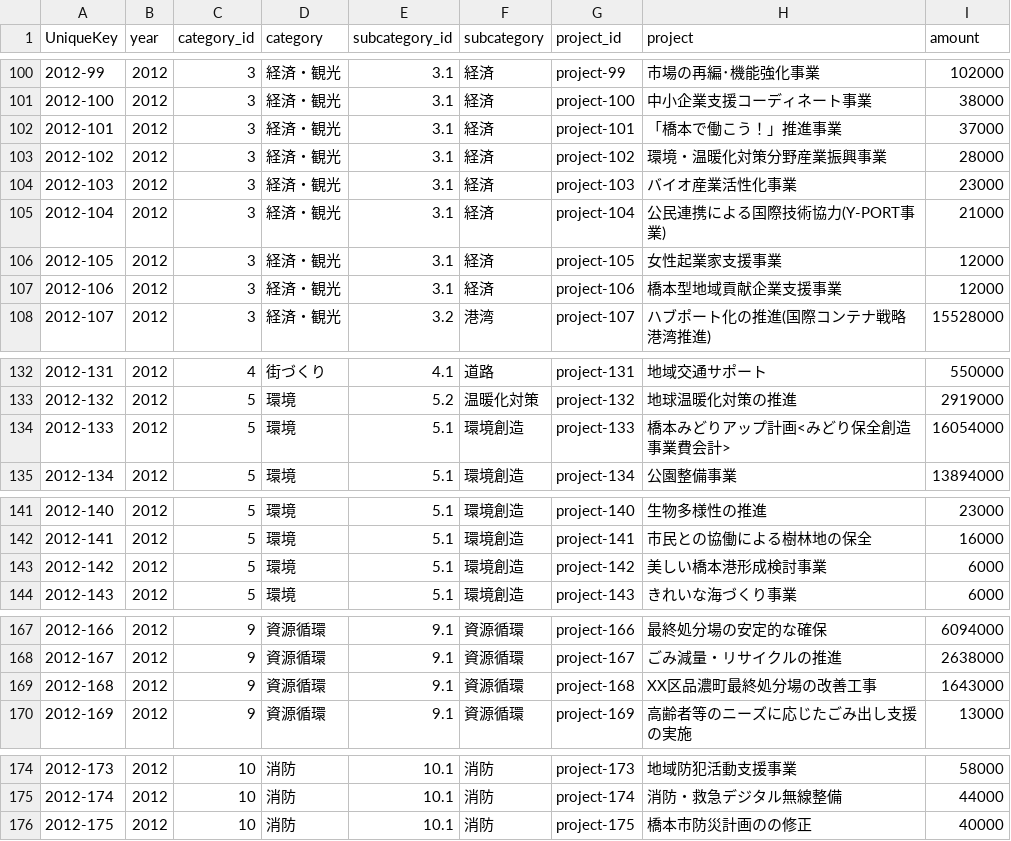
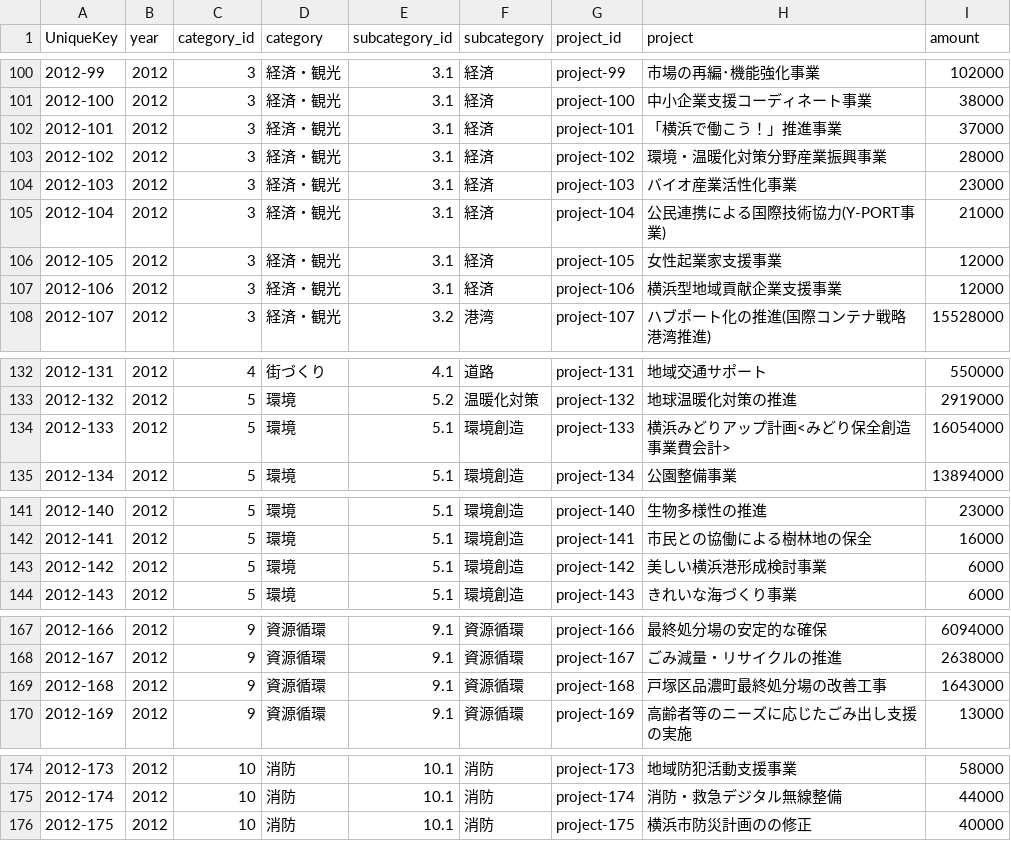
Before and after one commit to sp-hashimoto/sp-hashimoto.github.com, a CSV file: yokohama_budget.csv, drawn as a sheet; only a part is shown, gaps mark what is left out; the diff covers the shown part only.

```diff
--- a/yokohama_budget.csv
+++ b/yokohama_budget.csv
@@ -101,3 +101,3 @@ UniqueKey,year,category_id,category,subcategory_id,subcategory,project_id,projec
 2012-100,2012,3,経済・観光,3.1,経済,project-100,中小企業支援コーディネート事業,38000
-2012-101,2012,3,経済・観光,3.1,経済,project-101,「橋本で働こう！」推進事業,37000
+2012-101,2012,3,経済・観光,3.1,経済,project-101,「横浜で働こう！」推進事業,37000
 2012-102,2012,3,経済・観光,3.1,経済,project-102,環境・温暖化対策分野産業振興事業,28000
@@ -106,3 +106,3 @@ UniqueKey,year,category_id,category,subcategory_id,subcategory,project_id,projec
 2012-105,2012,3,経済・観光,3.1,経済,project-105,女性起業家支援事業,12000
-2012-106,2012,3,経済・観光,3.1,経済,project-106,橋本型地域貢献企業支援事業,12000
+2012-106,2012,3,経済・観光,3.1,経済,project-106,横浜型地域貢献企業支援事業,12000
 2012-107,2012,3,経済・観光,3.2,港湾,project-107,ハブポート化の推進(国際コンテナ戦略港湾推進),15528000
@@ -133,3 +133,3 @@ UniqueKey,year,category_id,category,subcategory_id,subcategory,project_id,projec
 2012-132,2012,5,環境,5.2,温暖化対策,project-132,地球温暖化対策の推進,2919000
-2012-133,2012,5,環境,5.1,環境創造,project-133,橋本みどりアップ計画<みどり保全創造事業費会計>,16054000
+2012-133,2012,5,環境,5.1,環境創造,project-133,横浜みどりアップ計画<みどり保全創造事業費会計>,16054000
 2012-134,2012,5,環境,5.1,環境創造,project-134,公園整備事業,13894000
@@ -142,3 +142,3 @@ UniqueKey,year,category_id,category,subcategory_id,subcategory,project_id,projec
 2012-141,2012,5,環境,5.1,環境創造,project-141,市民との協働による樹林地の保全,16000
-2012-142,2012,5,環境,5.1,環境創造,project-142,美しい橋本港形成検討事業,6000
+2012-142,2012,5,環境,5.1,環境創造,project-142,美しい横浜港形成検討事業,6000
 2012-143,2012,5,環境,5.1,環境創造,project-143,きれいな海づくり事業,6000
@@ -168,3 +168,3 @@ UniqueKey,year,category_id,category,subcategory_id,subcategory,project_id,projec
 2012-167,2012,9,資源循環,9.1,資源循環,project-167,ごみ減量・リサイクルの推進,2638000
-2012-168,2012,9,資源循環,9.1,資源循環,project-168,XX区品濃町最終処分場の改善工事,1643000
+2012-168,2012,9,資源循環,9.1,資源循環,project-168,戸塚区品濃町最終処分場の改善工事,1643000
 2012-169,2012,9,資源循環,9.1,資源循環,project-169,高齢者等のニーズに応じたごみ出し支援の実施,13000
@@ -175,2 +175,2 @@ UniqueKey,year,category_id,category,subcategory_id,subcategory,project_id,projec
 2012-174,2012,10,消防,10.1,消防,project-174,消防・救急デジタル無線整備,44000
-2012-175,2012,10,消防,10.1,消防,project-175,橋本市防災計画のの修正,40000
+2012-175,2012,10,消防,10.1,消防,project-175,横浜市防災計画のの修正,40000
```
Also changed, not shown: 9 edited cells elsewhere in this file, 1 other file.
